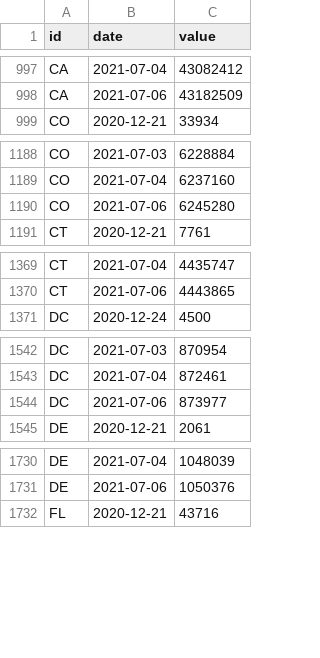
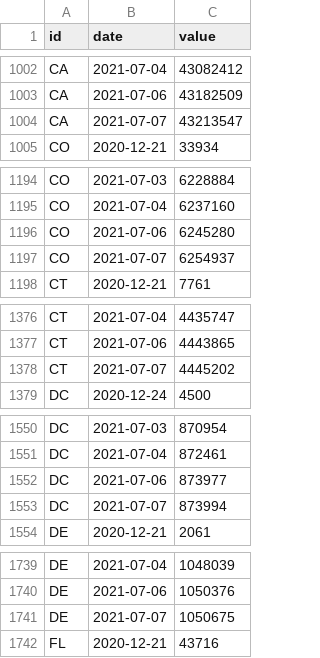
Before and after one commit to BloombergGraphics/covid-vaccine-tracker-data, a CSV file: data/historical-usa-doses-administered.csv, drawn as a sheet; only a part is shown, gaps mark what is left out; the diff covers the shown part only; the diff names each change by its address in the sheet, - before the commit and + after, or states it on an @@ line.

```diff
--- a/data/historical-usa-doses-administered.csv
+++ b/data/historical-usa-doses-administered.csv
+row 1004: CA | 2021-07-07 | 43213547
+row 1197: CO | 2021-07-07 | 6254937
+row 1378: CT | 2021-07-07 | 4445202
+row 1553: DC | 2021-07-07 | 873994
+row 1741: DE | 2021-07-07 | 1050675
```
Also changed, not shown: 58 added rows elsewhere in this file, data/current-global.csv, data/current-usa.csv, 2 other files.
